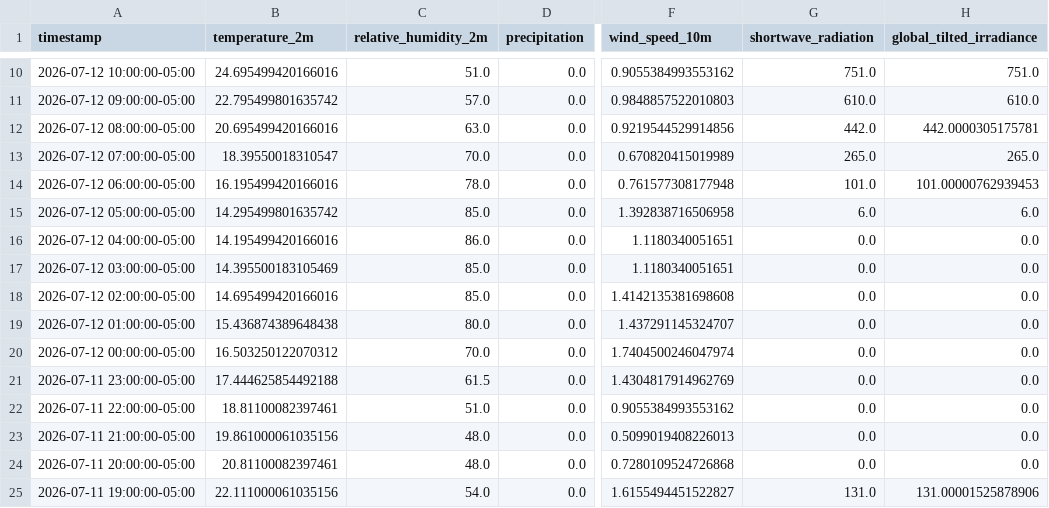
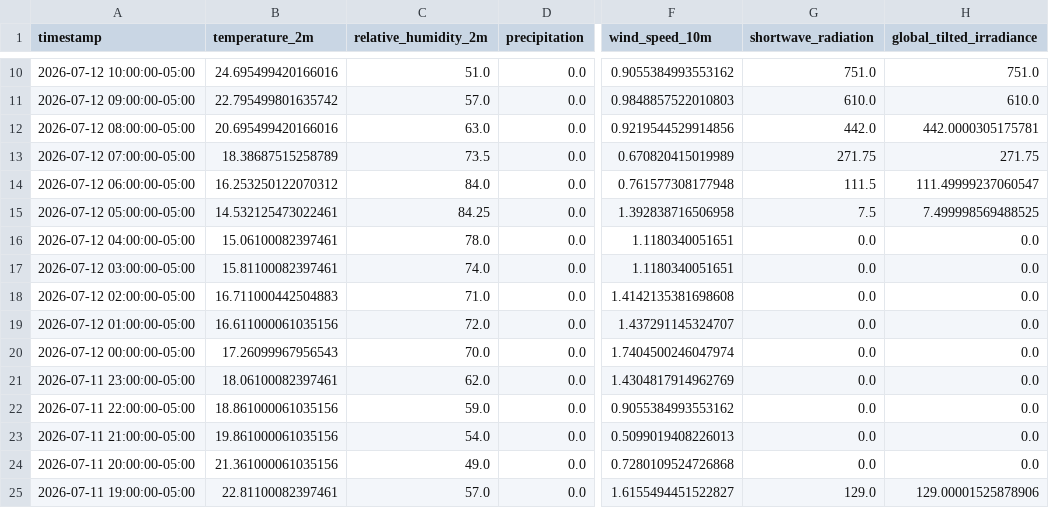
Before and after one commit to lulopdz/lrg-dashboard, a CSV file: data/OTTAWA_weather.csv, drawn as a sheet; only a part is shown, gaps mark what is left out; the diff covers the shown part only; the diff names each change by its address in the sheet, - before the commit and + after, or states it on an @@ line.

```diff
--- a/data/OTTAWA_weather.csv
+++ b/data/OTTAWA_weather.csv
-B13 (temperature_2m): 18.39550018310547
+B13 (temperature_2m): 18.38687515258789
-C13 (relative_humidity_2m): 70.0
+C13 (relative_humidity_2m): 73.5
-G13 (shortwave_radiation): 265.0
+G13 (shortwave_radiation): 271.75
-H13 (global_tilted_irradiance): 265.0
+H13 (global_tilted_irradiance): 271.75
-B14 (temperature_2m): 16.195499420166016
+B14 (temperature_2m): 16.253250122070312
-C14 (relative_humidity_2m): 78.0
+C14 (relative_humidity_2m): 84.0
-G14 (shortwave_radiation): 101.0
+G14 (shortwave_radiation): 111.5
-H14 (global_tilted_irradiance): 101.00000762939453
+H14 (global_tilted_irradiance): 111.49999237060547
-B15 (temperature_2m): 14.295499801635742
+B15 (temperature_2m): 14.532125473022461
-C15 (relative_humidity_2m): 85.0
+C15 (relative_humidity_2m): 84.25
-G15 (shortwave_radiation): 6.0
+G15 (shortwave_radiation): 7.5
-H15 (global_tilted_irradiance): 6.0
+H15 (global_tilted_irradiance): 7.499998569488525
-B16 (temperature_2m): 14.195499420166016
+B16 (temperature_2m): 15.06100082397461
-C16 (relative_humidity_2m): 86.0
+C16 (relative_humidity_2m): 78.0
-B17 (temperature_2m): 14.395500183105469
+B17 (temperature_2m): 15.81100082397461
-C17 (relative_humidity_2m): 85.0
+C17 (relative_humidity_2m): 74.0
-B18 (temperature_2m): 14.695499420166016
+B18 (temperature_2m): 16.711000442504883
-C18 (relative_humidity_2m): 85.0
+C18 (relative_humidity_2m): 71.0
-B19 (temperature_2m): 15.436874389648438
+B19 (temperature_2m): 16.611000061035156
-C19 (relative_humidity_2m): 80.0
+C19 (relative_humidity_2m): 72.0
-B20 (temperature_2m): 16.503250122070312
+B20 (temperature_2m): 17.26099967956543
-B21 (temperature_2m): 17.444625854492188
+B21 (temperature_2m): 18.06100082397461
-C21 (relative_humidity_2m): 61.5
+C21 (relative_humidity_2m): 62.0
-B22 (temperature_2m): 18.81100082397461
+B22 (temperature_2m): 18.861000061035156
-C22 (relative_humidity_2m): 51.0
+C22 (relative_humidity_2m): 59.0
-C23 (relative_humidity_2m): 48.0
+C23 (relative_humidity_2m): 54.0
-B24 (temperature_2m): 20.81100082397461
+B24 (temperature_2m): 21.361000061035156
-C24 (relative_humidity_2m): 48.0
+C24 (relative_humidity_2m): 49.0
-B25 (temperature_2m): 22.111000061035156
+B25 (temperature_2m): 22.81100082397461
-C25 (relative_humidity_2m): 54.0
+C25 (relative_humidity_2m): 57.0
-G25 (shortwave_radiation): 131.0
+G25 (shortwave_radiation): 129.0
-H25 (global_tilted_irradiance): 131.00001525878906
+H25 (global_tilted_irradiance): 129.00001525878906
```
Also changed, not shown: 159 edited cells elsewhere in this file, 4 other files.
